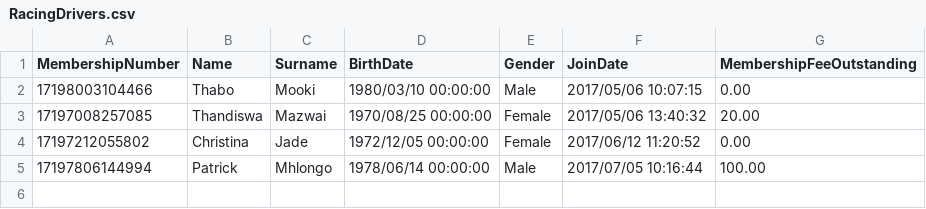
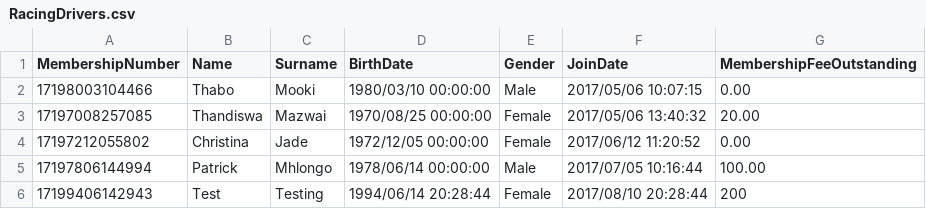
Before and after one commit to nevinson/RoadWarriors, a CSV file: RoadWarriors/bin/Debug/DataStorage/RacingDrivers.csv, drawn as a sheet.

Commit message:
racing driver create method implemented and called on the racing driver form....

```diff
--- a/RoadWarriors/bin/Debug/DataStorage/RacingDrivers.csv
+++ b/RoadWarriors/bin/Debug/DataStorage/RacingDrivers.csv
@@ -5 +5,2 @@
 17197806144994, Patrick, Mhlongo, 1978/06/14 00:00:00, Male, 2017/07/05 10:16:44, 100.00
+17199406142943, Test, Testing, 1994/06/14 20:28:44, Female, 2017/08/10 20:28:44, 200
```
Also changed, not shown: 7 other files.
